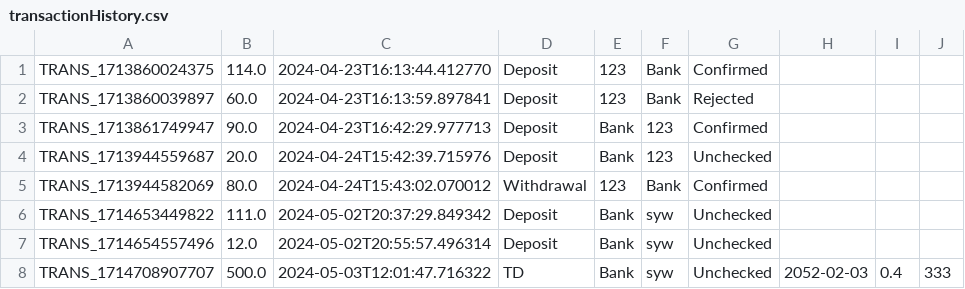
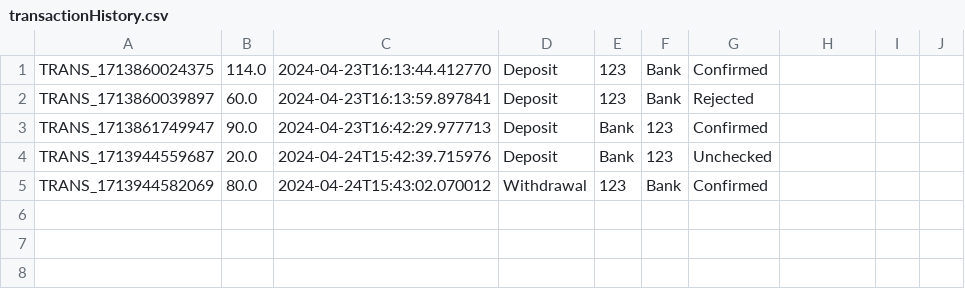
Before and after one commit to DH-MINI/KidBank_Java, a CSV file: src/main/resources/datacsv/transactionHistory.csv, drawn as a sheet.

Commit message:
Revert "Term Deposit function is added, the combination of TD reward rate and…"

```diff
--- a/src/main/resources/datacsv/transactionHistory.csv
+++ b/src/main/resources/datacsv/transactionHistory.csv
@@ -5,4 +5 @@ TRANS_1713944559687,20.0,2024-04-24T15:42:39.715976,Deposit,Bank,123,Unchecked
 TRANS_1713944582069,80.0,2024-04-24T15:43:02.070012,Withdrawal,123,Bank,Confirmed
-TRANS_1714653449822,111.0,2024-05-02T20:37:29.849342,Deposit,Bank,syw,Unchecked
-TRANS_1714654557496,12.0,2024-05-02T20:55:57.496314,Deposit,Bank,syw,Unchecked
-TRANS_1714708907707,500.0,2024-05-03T12:01:47.716322,TD,Bank,syw,Unchecked,2052-02-03,0.4,333
```
Also changed, not shown: 12 other files.
